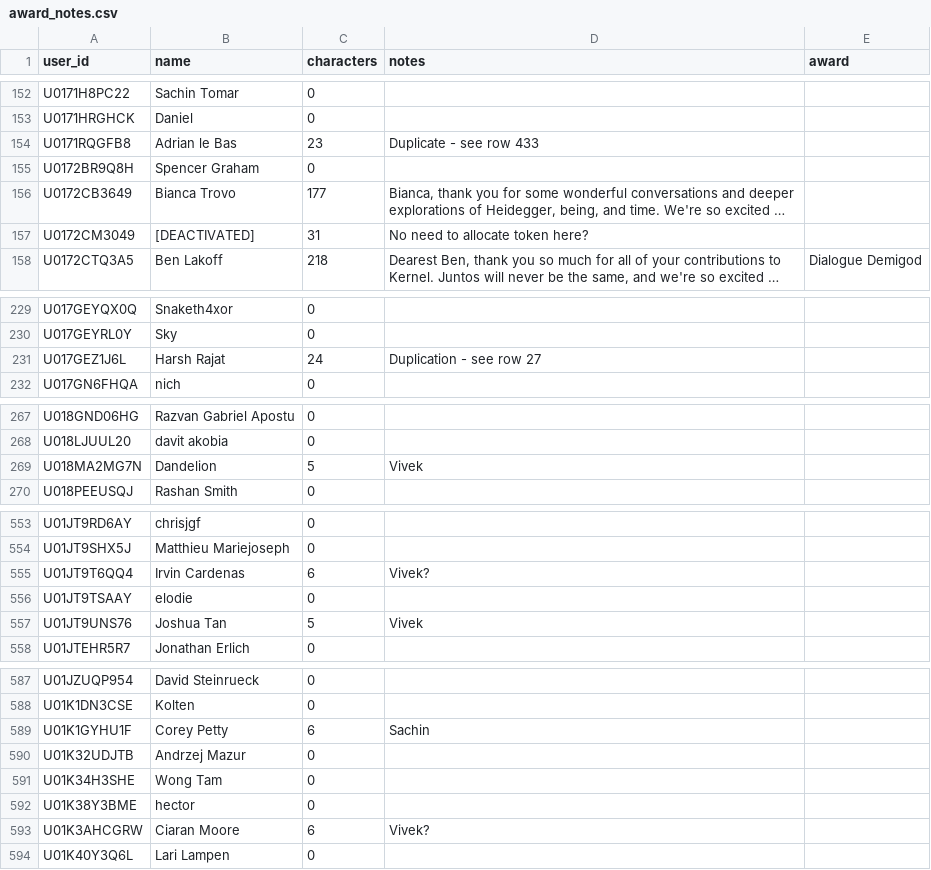
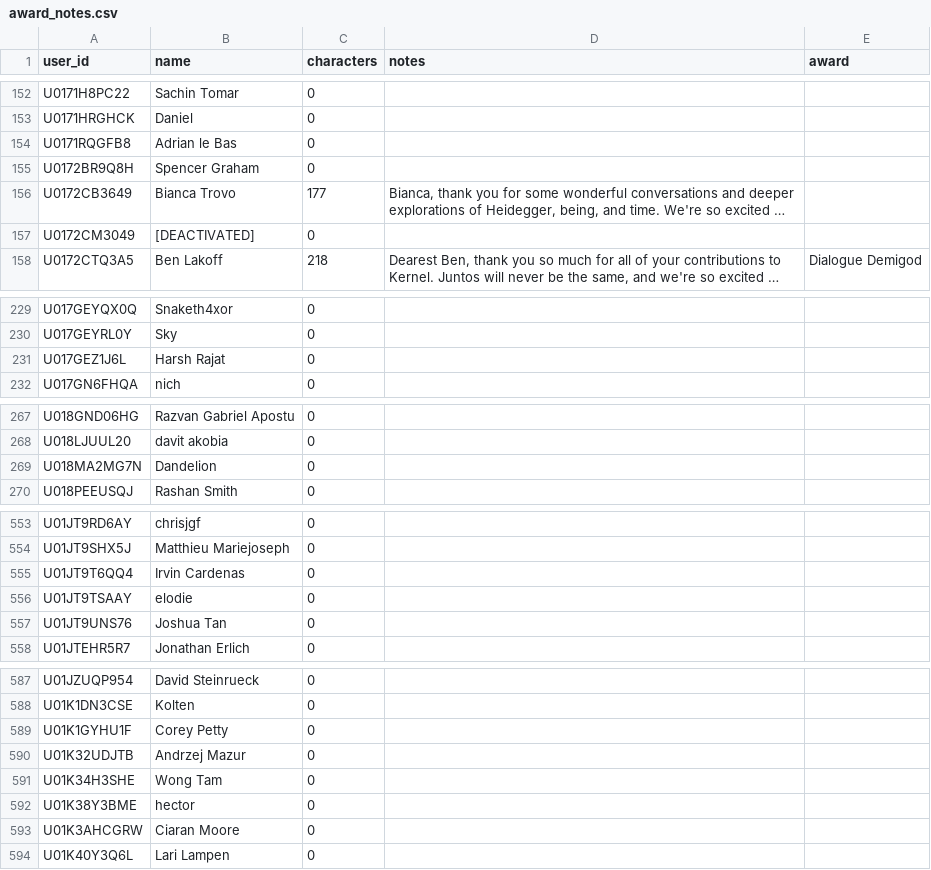
Before and after one commit to angelagilhotra/kernel-api, a CSV file: gift/data/award_notes.csv, drawn as a sheet; only a part is shown, gaps mark what is left out; long unchanged cells end in …; the diff covers the shown part only; the diff names each change by its address in the sheet, - before the commit and + after, or states it on an @@ line.

```diff
--- a/gift/data/award_notes.csv
+++ b/gift/data/award_notes.csv
-C154 (characters): 23
+C154 (characters): 0
-D154 (notes): Duplicate - see row 433
+D154 (notes): (empty)
-C157 (characters): 31
+C157 (characters): 0
-D157 (notes): No need to allocate token here?
+D157 (notes): (empty)
-C231 (characters): 24
+C231 (characters): 0
-D231 (notes): Duplication - see row 27
+D231 (notes): (empty)
-C269 (characters): 5
+C269 (characters): 0
-D269 (notes): Vivek
+D269 (notes): (empty)
-C555 (characters): 6
+C555 (characters): 0
-D555 (notes): Vivek?
+D555 (notes): (empty)
-C557 (characters): 5
+C557 (characters): 0
-D557 (notes): Vivek
+D557 (notes): (empty)
-C589 (characters): 6
+C589 (characters): 0
-D589 (notes): Sachin
+D589 (notes): (empty)
-C593 (characters): 6
+C593 (characters): 0
-D593 (notes): Vivek?
+D593 (notes): (empty)
```
Also changed, not shown: 72 edited cells elsewhere in this file, 12 other files.
